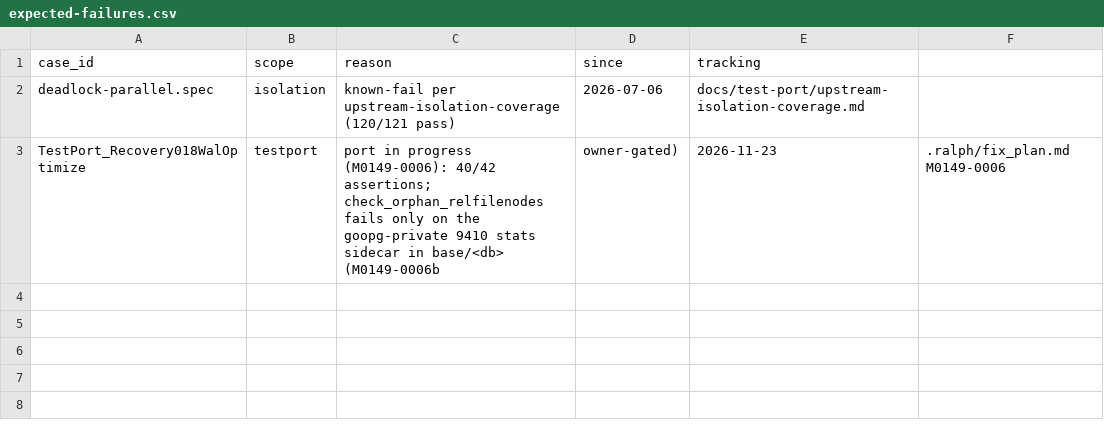
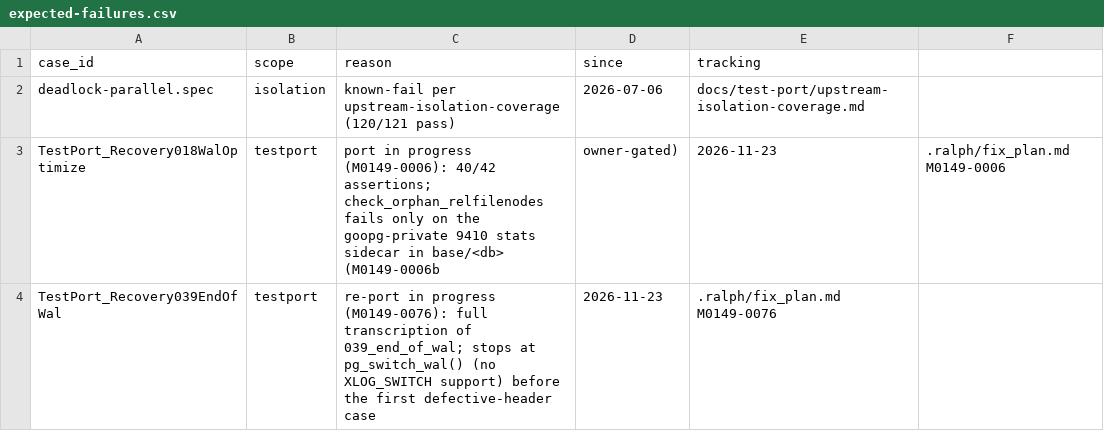
Before and after one commit to ryogrid/goopg, a CSV file: ci/batch/expected-failures.csv, drawn as a sheet.

```diff
--- a/ci/batch/expected-failures.csv
+++ b/ci/batch/expected-failures.csv
@@ -3 +3,2 @@ deadlock-parallel.spec,isolation,known-fail per upstream-isolation-coverage (120
 TestPort_Recovery018WalOptimize,testport,port in progress (M0149-0006): 40/42 assertions; check_orphan_relfilenodes fails only on the goopg-private 9410 stats sidecar in base/<db> (M0149-0006b, owner-gated),2026-11-23,.ralph/fix_plan.md M0149-0006
+TestPort_Recovery039EndOfWal,testport,re-port in progress (M0149-0076): full transcription of 039_end_of_wal; stops at pg_switch_wal() (no XLOG_SWITCH support) before the first defective-header case,2026-11-23,.ralph/fix_plan.md M0149-0076
```
Also changed, not shown: docs/test-port/postgres-oracle-target-inventory.csv, 13 other files.
